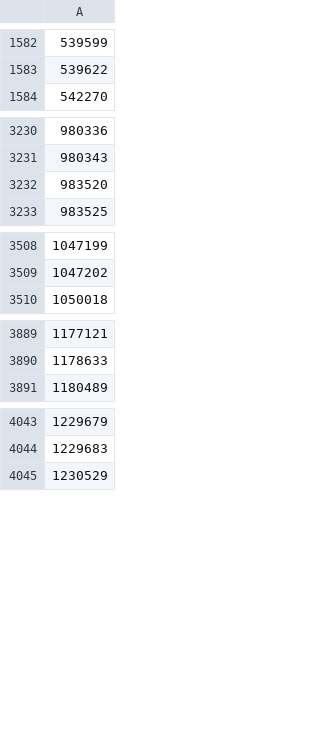
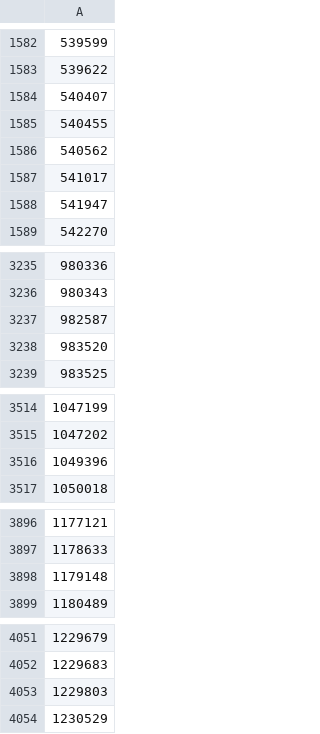
Before and after one commit to osm-uk/FSA-Closed, a CSV file: data/out_file.csv, drawn as a sheet; only a part is shown, gaps mark what is left out; the diff covers the shown part only.

```diff
--- a/data/out_file.csv
+++ b/data/out_file.csv
@@ -1583,2 +1583,7 @@
 539622
+540407
+540455
+540562
+541017
+541947
 542270
@@ -3231,2 +3236,3 @@
 980343
+982587
 983520
@@ -3509,2 +3515,3 @@
 1047202
+1049396
 1050018
@@ -3890,2 +3897,3 @@
 1178633
+1179148
 1180489
@@ -4044,2 +4052,3 @@
 1229683
+1229803
 1230529
```
Also changed, not shown: 3 added rows elsewhere in this file, 2 other files.
